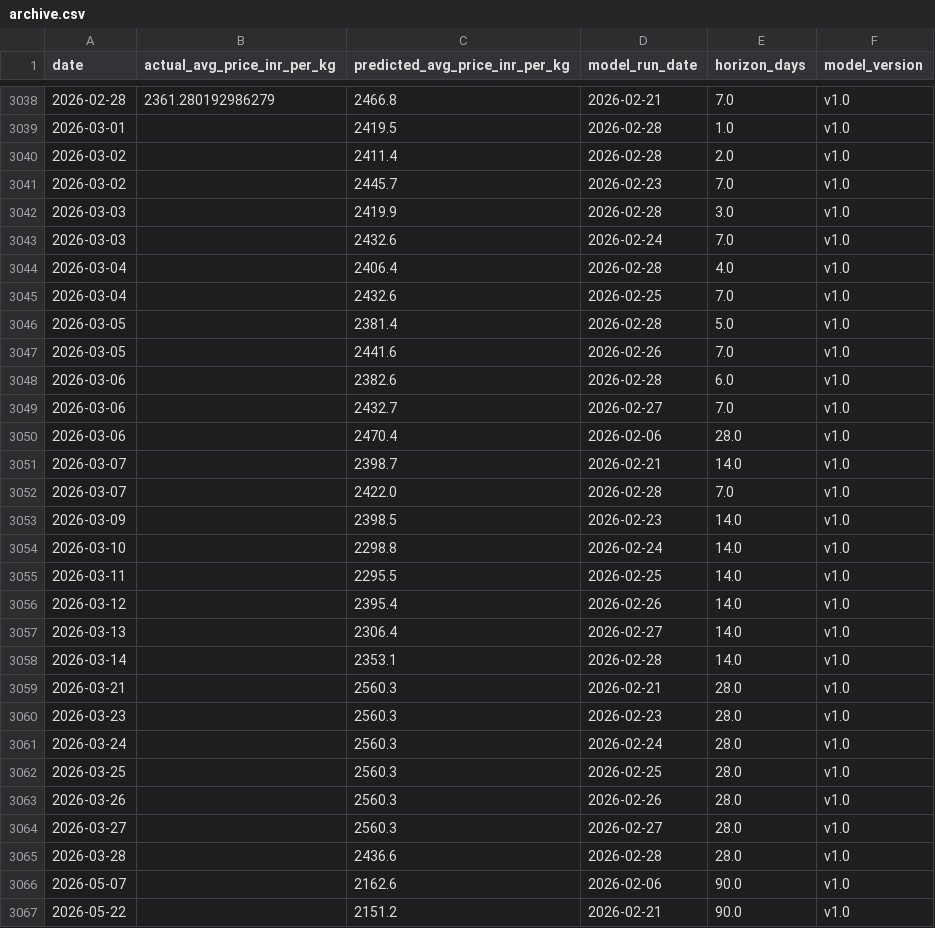
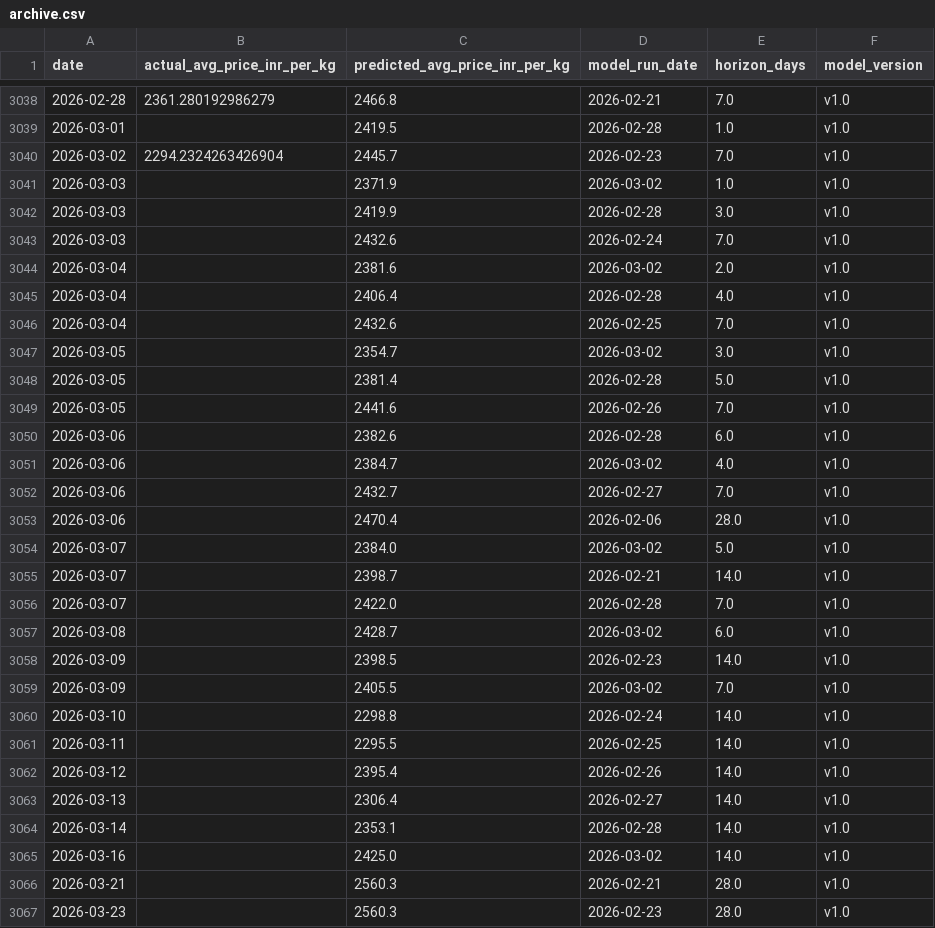
Before and after one commit to josephsebk/CardamomPulse, a CSV file: cardamom_webapp/data/archive.csv, drawn as a sheet; only a part is shown, gaps mark what is left out; the shorter side is filled out with more unchanged rows; the diff covers the shown part only.

```diff
--- a/cardamom_webapp/data/archive.csv
+++ b/cardamom_webapp/data/archive.csv
@@ -3039,8 +3039,10 @@ date,actual_avg_price_inr_per_kg,predicted_avg_price_inr_per_kg,model_run_date,h
 2026-03-01,,2419.5,2026-02-28,1.0,v1.0
-2026-03-02,,2411.4,2026-02-28,2.0,v1.0
-2026-03-02,,2445.7,2026-02-23,7.0,v1.0
+2026-03-02,2294.2324263426904,2445.7,2026-02-23,7.0,v1.0
+2026-03-03,,2371.9,2026-03-02,1.0,v1.0
 2026-03-03,,2419.9,2026-02-28,3.0,v1.0
 2026-03-03,,2432.6,2026-02-24,7.0,v1.0
+2026-03-04,,2381.6,2026-03-02,2.0,v1.0
 2026-03-04,,2406.4,2026-02-28,4.0,v1.0
 2026-03-04,,2432.6,2026-02-25,7.0,v1.0
+2026-03-05,,2354.7,2026-03-02,3.0,v1.0
 2026-03-05,,2381.4,2026-02-28,5.0,v1.0
@@ -3048,7 +3050,11 @@ date,actual_avg_price_inr_per_kg,predicted_avg_price_inr_per_kg,model_run_date,h
 2026-03-06,,2382.6,2026-02-28,6.0,v1.0
+2026-03-06,,2384.7,2026-03-02,4.0,v1.0
 2026-03-06,,2432.7,2026-02-27,7.0,v1.0
 2026-03-06,,2470.4,2026-02-06,28.0,v1.0
+2026-03-07,,2384.0,2026-03-02,5.0,v1.0
 2026-03-07,,2398.7,2026-02-21,14.0,v1.0
 2026-03-07,,2422.0,2026-02-28,7.0,v1.0
+2026-03-08,,2428.7,2026-03-02,6.0,v1.0
 2026-03-09,,2398.5,2026-02-23,14.0,v1.0
+2026-03-09,,2405.5,2026-03-02,7.0,v1.0
 2026-03-10,,2298.8,2026-02-24,14.0,v1.0
@@ -3058,2 +3064,3 @@ date,actual_avg_price_inr_per_kg,predicted_avg_price_inr_per_kg,model_run_date,h
 2026-03-14,,2353.1,2026-02-28,14.0,v1.0
+2026-03-16,,2425.0,2026-03-02,14.0,v1.0
 2026-03-21,,2560.3,2026-02-21,28.0,v1.0
```
Also changed, not shown: 2 added rows elsewhere in this file, 4 other files.
